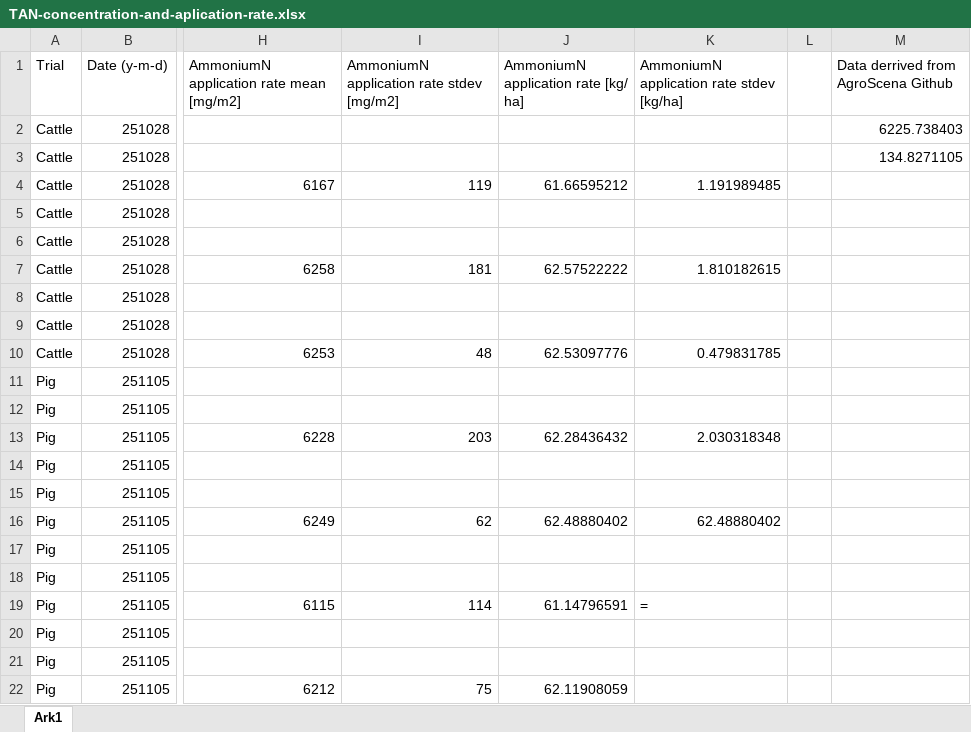
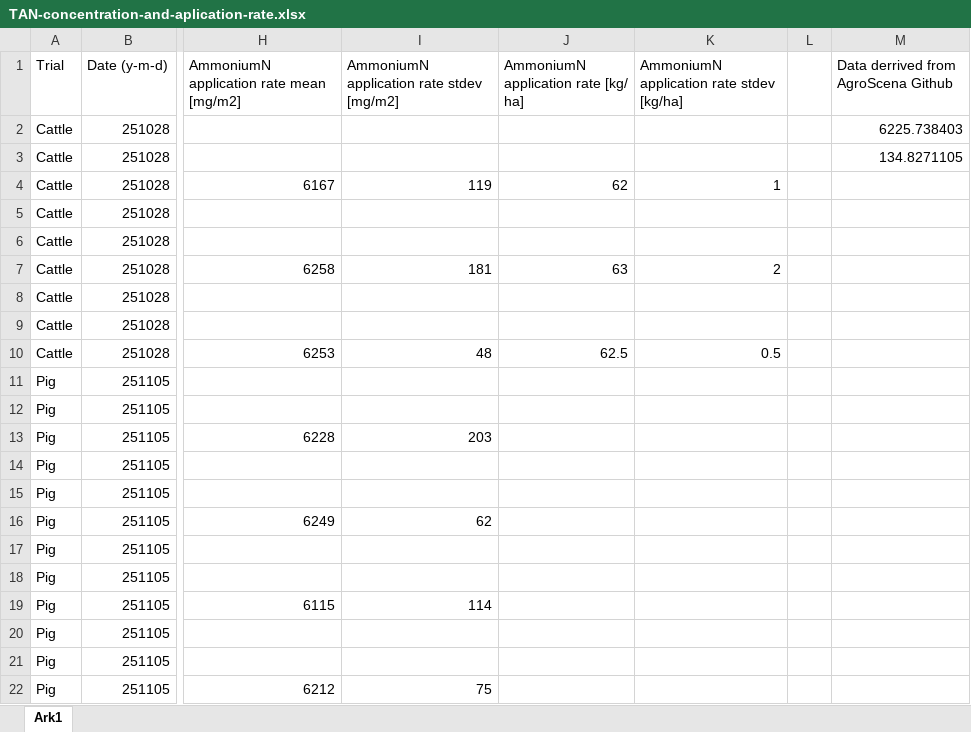
Before and after one commit to AU-BCE-EE/Larsen-2025-Masterthesis-DFCs, an Excel workbook: Field-trails/TAN-concentration-and-aplication-rate.xlsx, sheet Ark1, drawn as a sheet; only a part is shown, gaps mark what is left out; values as stored, in another font and other column widths than the file's, no borders; the diff names each change by its address in the sheet, - before the commit and + after, or states it on an @@ line.

```diff
--- a/Field-trails/TAN-concentration-and-aplication-rate.xlsx (sheet Ark1)
+++ b/Field-trails/TAN-concentration-and-aplication-rate.xlsx (sheet Ark1)
-J4: 61.66595212
+J4: 62
-K4: 1.191989485
+K4: 1
-J7: 62.57522222
+J7: 63
-K7: 1.810182615
+K7: 2
-J10: 62.53097776
+J10: 62.5
-K10: 0.479831785
+K10: 0.5
-J13: 62.28436432
+J13: (empty)
-K13: 2.030318348
+K13: (empty)
-J16: 62.48880402
+J16: (empty)
-K16: 62.48880402
+K16: (empty)
-J19: 61.14796591
+J19: (empty)
-K19: =
+K19: (empty)
-J22: 62.11908059
+J22: (empty)
```
Also changed, not shown: Lab-trails/2026-04-14-Density-exp/2026-04-14-density-exp-Soil.xlsx, Lab-trails/2026-04-14-Density-exp/2026-04-14-density-exp-picarro.xlsx, 11 other files.
